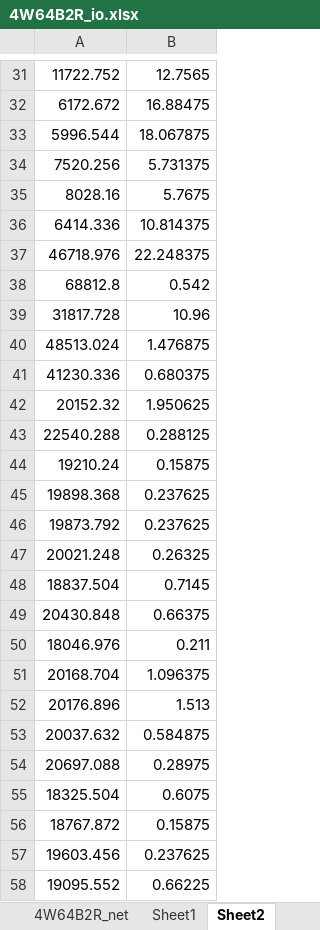
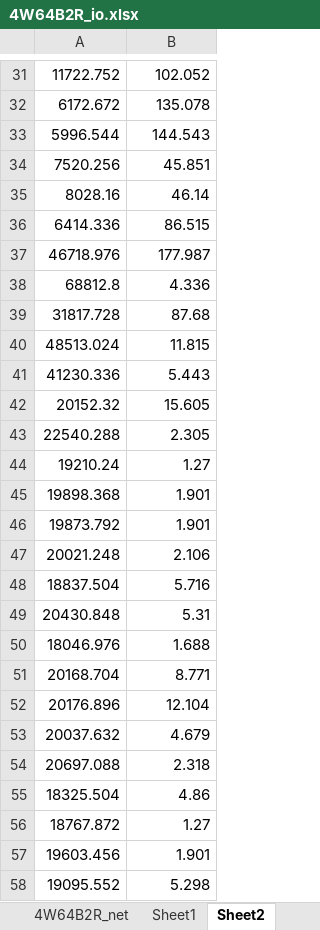
Before and after one commit to danck/bachelor_thesis, an Excel workbook: 5 - Metrics/4W64B2R_io.xlsx, sheet Sheet2, drawn as a sheet; only a part is shown, gaps mark what is left out; values as stored, in another font and other column widths than the file's, no borders; charts and pictures not drawn; the diff covers the shown part only; the diff names each change by its address in the sheet, - before the commit and + after, or states it on an @@ line.

```diff
--- a/5 - Metrics/4W64B2R_io.xlsx (sheet Sheet2)
+++ b/5 - Metrics/4W64B2R_io.xlsx (sheet Sheet2)
-B31: 12.7565
+B31: 102.052
-B32: 16.88475
+B32: 135.078
-B33: 18.067875
+B33: 144.543
-B34: 5.731375
+B34: 45.851
-B35: 5.7675
+B35: 46.14
-B36: 10.814375
+B36: 86.515
-B37: 22.248375
+B37: 177.987
-B38: 0.542
+B38: 4.336
-B39: 10.96
+B39: 87.68
-B40: 1.476875
+B40: 11.815
-B41: 0.680375
+B41: 5.443
-B42: 1.950625
+B42: 15.605
-B43: 0.288125
+B43: 2.305
-B44: 0.15875
+B44: 1.27
-B45:B46: 0.237625
+B45:B46: 1.901
-B47: 0.26325
+B47: 2.106
-B48: 0.7145
+B48: 5.716
-B49: 0.66375
+B49: 5.31
-B50: 0.211
+B50: 1.688
-B51: 1.096375
+B51: 8.771
-B52: 1.513
+B52: 12.104
-B53: 0.584875
+B53: 4.679
-B54: 0.28975
+B54: 2.318
-B55: 0.6075
+B55: 4.86
-B56: 0.15875
+B56: 1.27
-B57: 0.237625
+B57: 1.901
-B58: 0.66225
+B58: 5.298
```
Also changed, not shown: 1 added row, 1 removed row and 337 edited cells elsewhere in this sheet, sheet 4W64B2R_net, charts or pictures, 17 other files.
